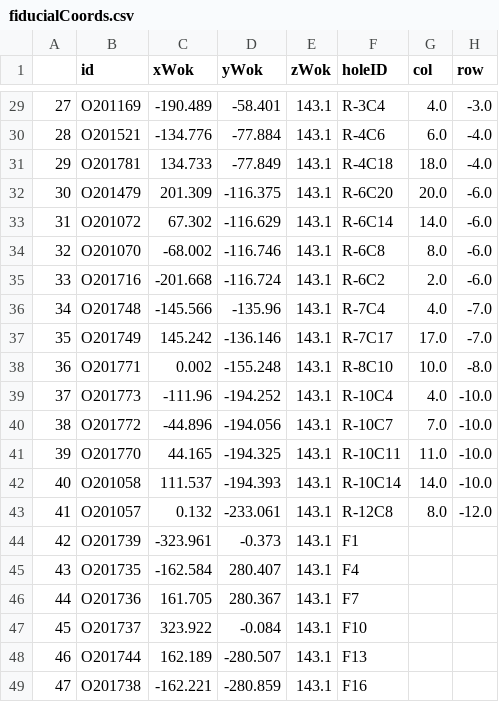
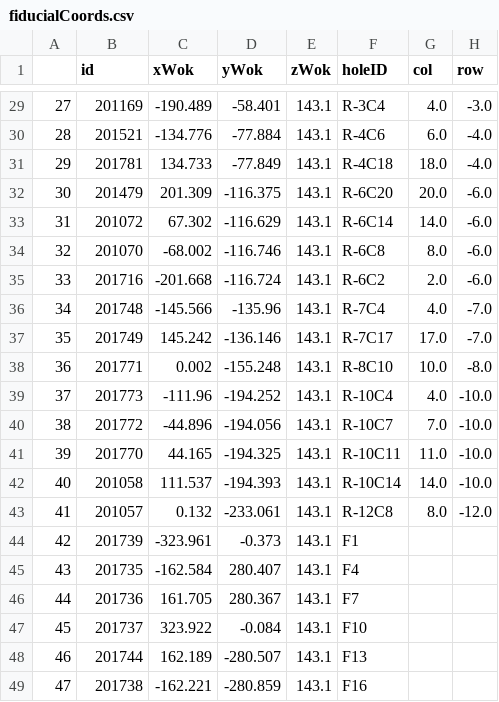
Before and after one commit to sdss/fps_calibrations, a CSV file: apo/wok_calibs/sloanFlatCMM/fiducialCoords.csv, drawn as a sheet; only a part is shown, gaps mark what is left out; the diff covers the shown part only.

```diff
--- a/apo/wok_calibs/sloanFlatCMM/fiducialCoords.csv
+++ b/apo/wok_calibs/sloanFlatCMM/fiducialCoords.csv
@@ -29,21 +29,21 @@
-27,O201169,-190.489,-58.401,143.1,R-3C4,4.0,-3.0
-28,O201521,-134.776,-77.884,143.1,R-4C6,6.0,-4.0
-29,O201781,134.733,-77.849,143.1,R-4C18,18.0,-4.0
-30,O201479,201.309,-116.375,143.1,R-6C20,20.0,-6.0
-31,O201072,67.302,-116.629,143.1,R-6C14,14.0,-6.0
-32,O201070,-68.002,-116.746,143.1,R-6C8,8.0,-6.0
-33,O201716,-201.668,-116.724,143.1,R-6C2,2.0,-6.0
-34,O201748,-145.566,-135.96,143.1,R-7C4,4.0,-7.0
-35,O201749,145.242,-136.146,143.1,R-7C17,17.0,-7.0
-36,O201771,0.002,-155.248,143.1,R-8C10,10.0,-8.0
-37,O201773,-111.96,-194.252,143.1,R-10C4,4.0,-10.0
-38,O201772,-44.896,-194.056,143.1,R-10C7,7.0,-10.0
-39,O201770,44.165,-194.325,143.1,R-10C11,11.0,-10.0
-40,O201058,111.537,-194.393,143.1,R-10C14,14.0,-10.0
-41,O201057,0.132,-233.061,143.1,R-12C8,8.0,-12.0
-42,O201739,-323.961,-0.373,143.1,F1,,
-43,O201735,-162.584,280.407,143.1,F4,,
-44,O201736,161.705,280.367,143.1,F7,,
-45,O201737,323.922,-0.084,143.1,F10,,
-46,O201744,162.189,-280.507,143.1,F13,,
-47,O201738,-162.221,-280.859,143.1,F16,,
+27,201169,-190.489,-58.401,143.1,R-3C4,4.0,-3.0
+28,201521,-134.776,-77.884,143.1,R-4C6,6.0,-4.0
+29,201781,134.733,-77.849,143.1,R-4C18,18.0,-4.0
+30,201479,201.309,-116.375,143.1,R-6C20,20.0,-6.0
+31,201072,67.302,-116.629,143.1,R-6C14,14.0,-6.0
+32,201070,-68.002,-116.746,143.1,R-6C8,8.0,-6.0
+33,201716,-201.668,-116.724,143.1,R-6C2,2.0,-6.0
+34,201748,-145.566,-135.96,143.1,R-7C4,4.0,-7.0
+35,201749,145.242,-136.146,143.1,R-7C17,17.0,-7.0
+36,201771,0.002,-155.248,143.1,R-8C10,10.0,-8.0
+37,201773,-111.96,-194.252,143.1,R-10C4,4.0,-10.0
+38,201772,-44.896,-194.056,143.1,R-10C7,7.0,-10.0
+39,201770,44.165,-194.325,143.1,R-10C11,11.0,-10.0
+40,201058,111.537,-194.393,143.1,R-10C14,14.0,-10.0
+41,201057,0.132,-233.061,143.1,R-12C8,8.0,-12.0
+42,201739,-323.961,-0.373,143.1,F1,,
+43,201735,-162.584,280.407,143.1,F4,,
+44,201736,161.705,280.367,143.1,F7,,
+45,201737,323.922,-0.084,143.1,F10,,
+46,201744,162.189,-280.507,143.1,F13,,
+47,201738,-162.221,-280.859,143.1,F16,,
```
Also changed, not shown: 27 edited cells elsewhere in this file.
